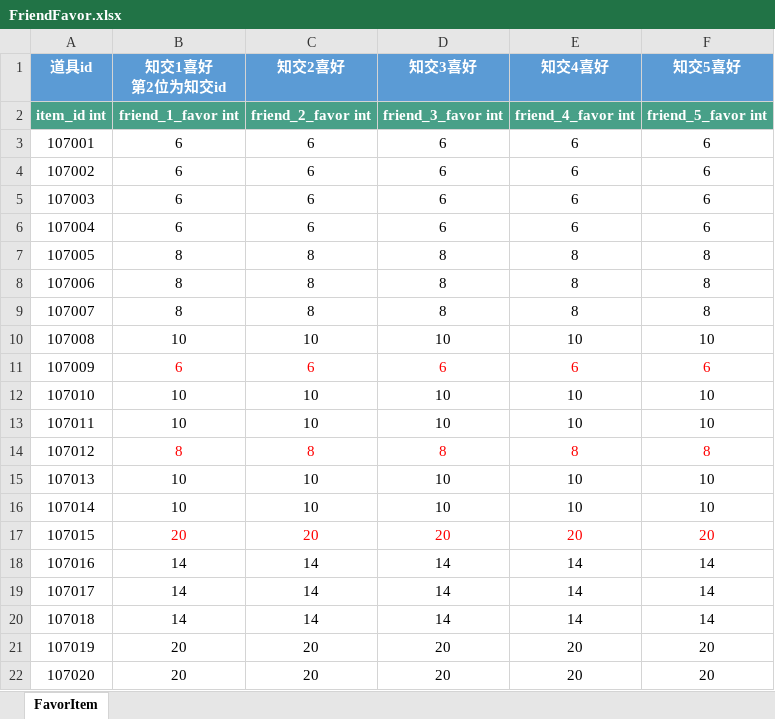
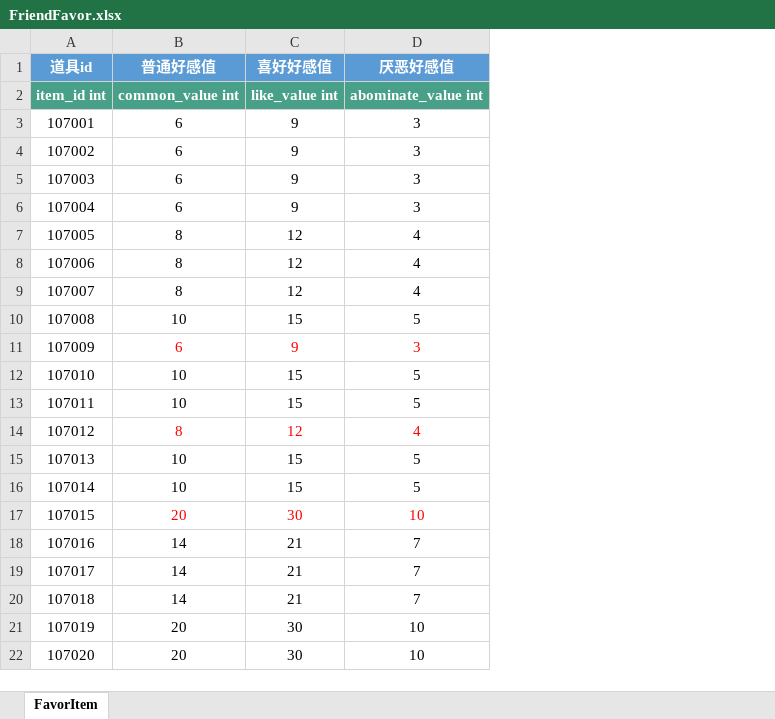
Before and after one commit to persiewoo/mnData, an Excel workbook: common/FriendFavor.xlsx, sheet FavorItem, drawn as a sheet; values as stored, in another font and other column widths than the file's, no borders; removed rows and columns are numbered as before the commit, all else as after; ↵ is a line break in a cell; the diff names each change by its address in the sheet, - before the commit and + after, or states it on an @@ line.

Commit message:
调整配置表Card Dialog Friend FriendFavor 新增CardAptitudeUp卡牌资质升级配置

```diff
--- a/common/FriendFavor.xlsx (sheet FavorItem)
+++ b/common/FriendFavor.xlsx (sheet FavorItem)
-column C (知交2喜好), rows 2-22: friend_2_favor int | 6 | 6 | 6 | 6 | 8 | 8 | 8 | 10 | 6 | 10 | 10 | 8 | 10 | 10 | 20 | 14 | 14 | 14 | 20 | 20
-column D (知交3喜好), rows 2-22: friend_3_favor int | 6 | 6 | 6 | 6 | 8 | 8 | 8 | 10 | 6 | 10 | 10 | 8 | 10 | 10 | 20 | 14 | 14 | 14 | 20 | 20
-column E (知交4喜好), rows 2-22: friend_4_favor int | 6 | 6 | 6 | 6 | 8 | 8 | 8 | 10 | 6 | 10 | 10 | 8 | 10 | 10 | 20 | 14 | 14 | 14 | 20 | 20
-column F (知交5喜好), rows 2-22: friend_5_favor int | 6 | 6 | 6 | 6 | 8 | 8 | 8 | 10 | 6 | 10 | 10 | 8 | 10 | 10 | 20 | 14 | 14 | 14 | 20 | 20
+column C (喜好好感值), rows 2-22: like_value int | 9 | 9 | 9 | 9 | 12 | 12 | 12 | 15 | 9 | 15 | 15 | 12 | 15 | 15 | 30 | 21 | 21 | 21 | 30 | 30
+column D (厌恶好感值), rows 2-22: abominate_value int | 3 | 3 | 3 | 3 | 4 | 4 | 4 | 5 | 3 | 5 | 5 | 4 | 5 | 5 | 10 | 7 | 7 | 7 | 10 | 10
-B1: 知交1喜好 ↵ 第2位为知交id
+B1: 普通好感值
-B2 (普通好感值): friend_1_favor int
+B2 (普通好感值): common_value int
```
Also changed, not shown: common/Card.xlsx, common/Dialog.xlsx, 2 other files.
